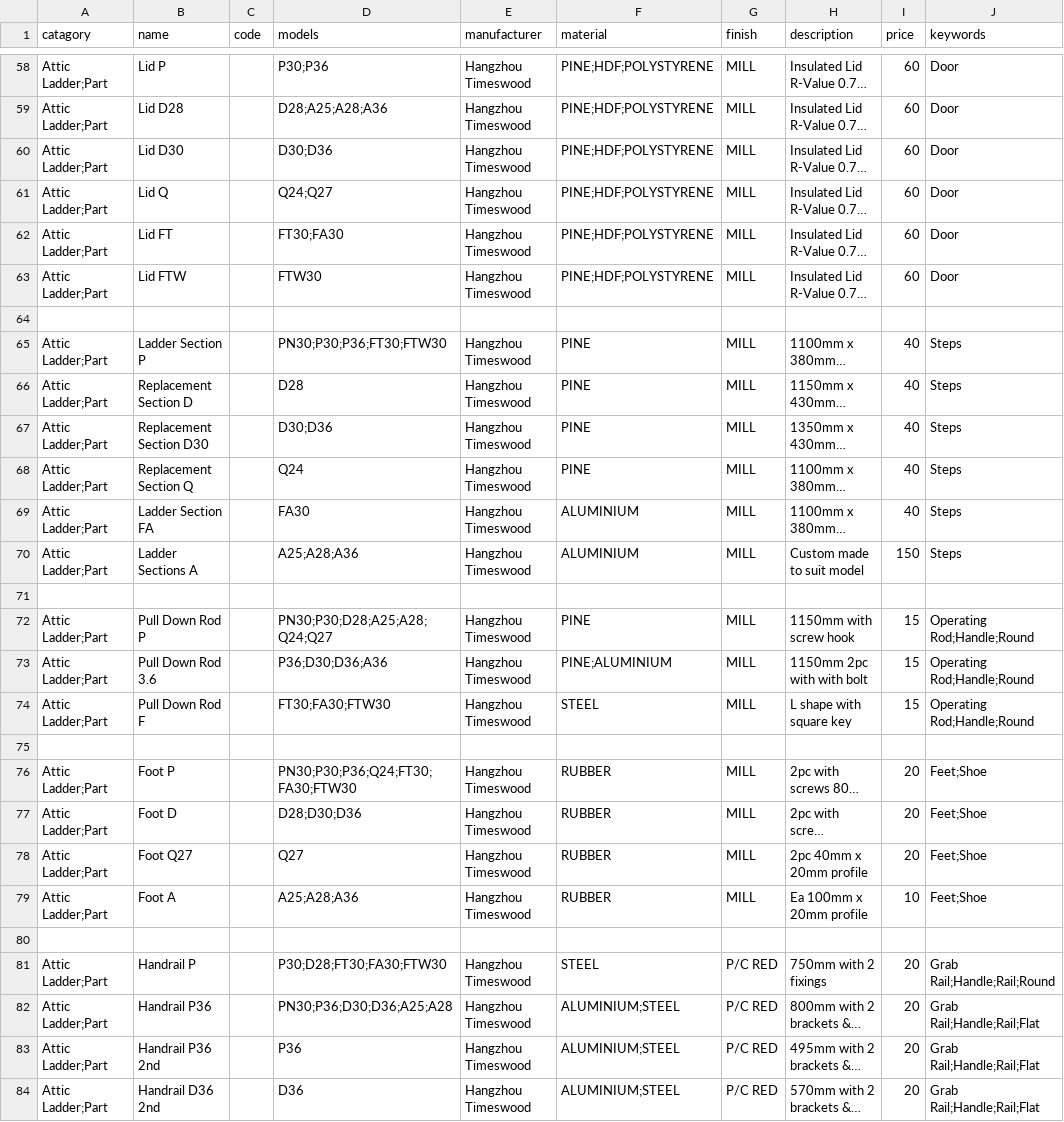
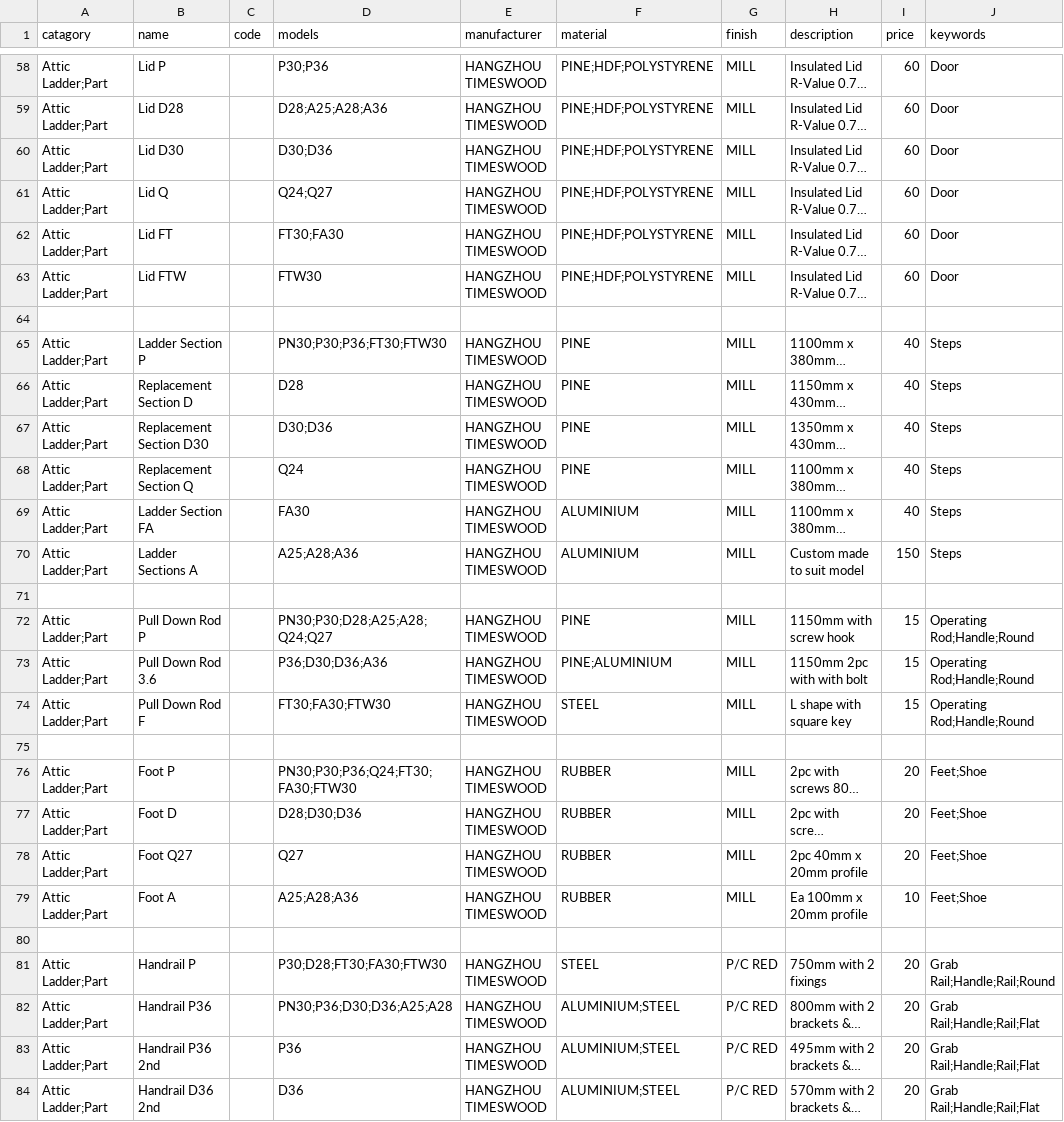
Before and after one commit to Sellwoodnz/Sellwood, a CSV file: catalogue.csv, drawn as a sheet; only a part is shown, gaps mark what is left out; long unchanged cells end in …; the diff covers the shown part only; the diff names each change by its address in the sheet, - before the commit and + after, or states it on an @@ line.

```diff
--- a/catalogue.csv
+++ b/catalogue.csv
-E58:E63 (manufacturer): Hangzhou Timeswood
+E58:E63 (manufacturer): HANGZHOU TIMESWOOD
-E65:E70 (manufacturer): Hangzhou Timeswood
+E65:E70 (manufacturer): HANGZHOU TIMESWOOD
-E72:E74 (manufacturer): Hangzhou Timeswood
+E72:E74 (manufacturer): HANGZHOU TIMESWOOD
-E76:E79 (manufacturer): Hangzhou Timeswood
+E76:E79 (manufacturer): HANGZHOU TIMESWOOD
-E81:E84 (manufacturer): Hangzhou Timeswood
+E81:E84 (manufacturer): HANGZHOU TIMESWOOD
```
Also changed, not shown: 80 edited cells elsewhere in this file.
